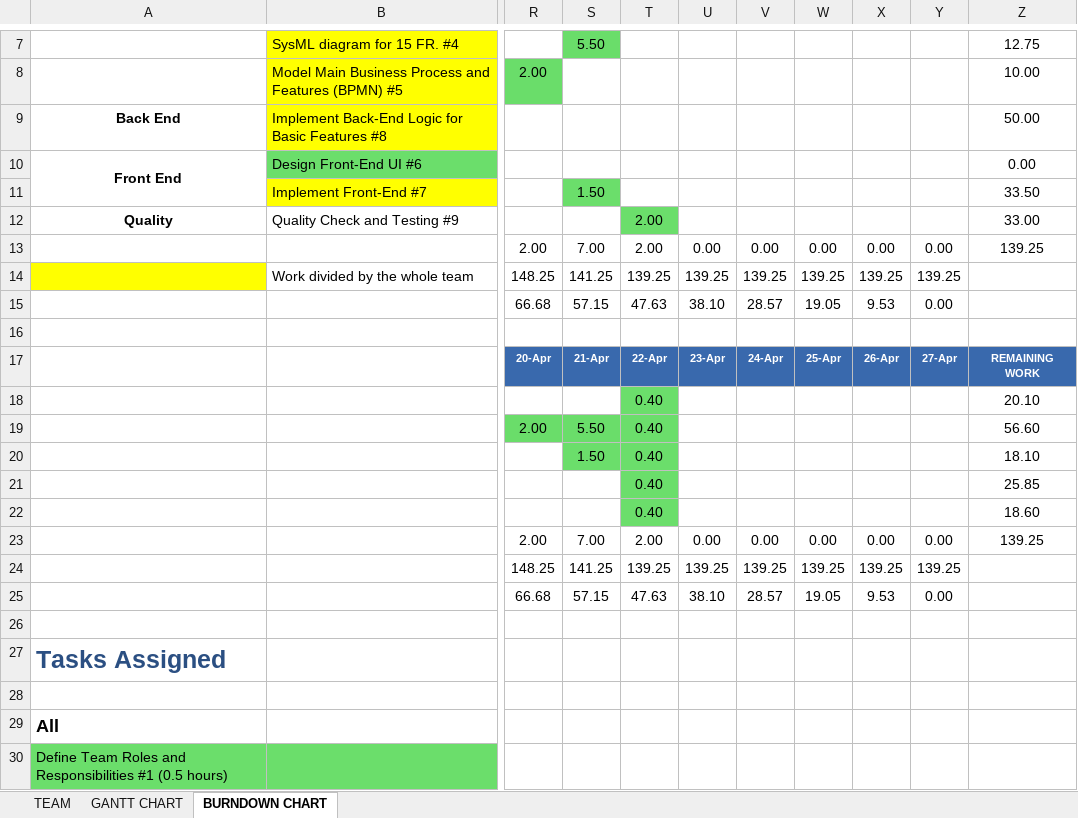
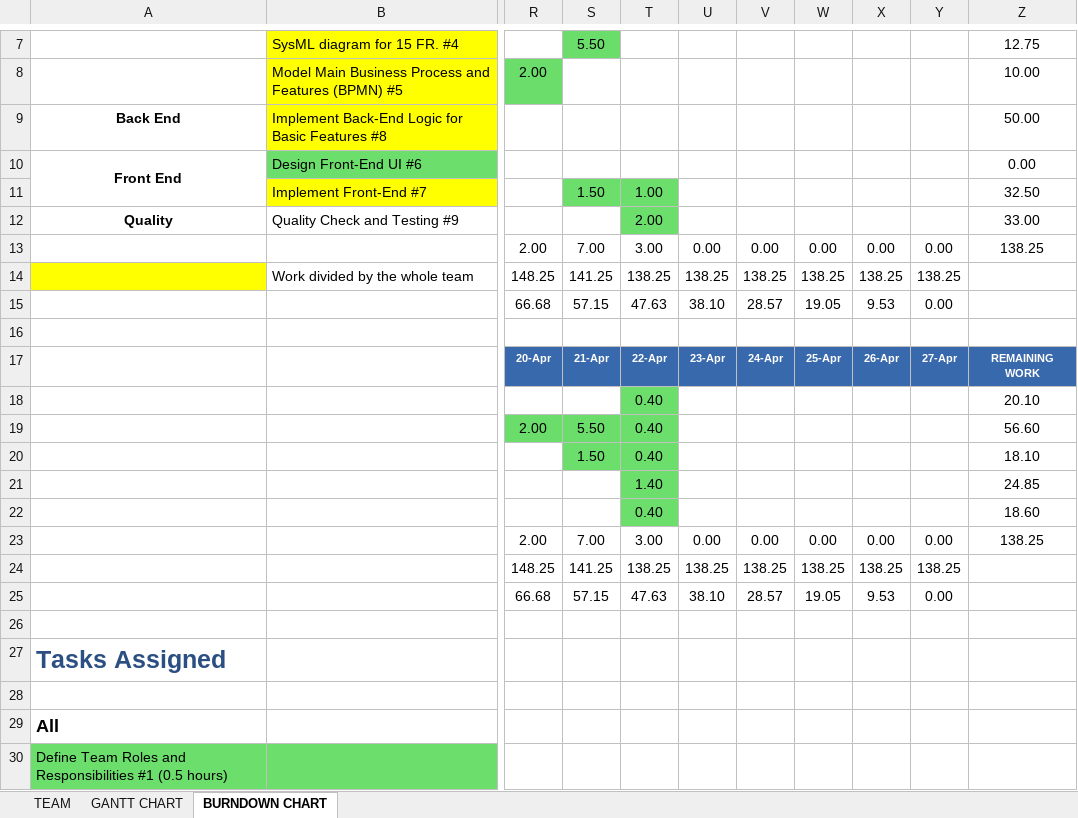
Before and after one commit to luislamy/msp, an Excel workbook: Charts.xlsx, sheet BURNDOWN CHART, drawn as a sheet; only a part is shown, gaps mark what is left out; values as stored, in another font and other column widths than the file's, no borders; charts and pictures not drawn; the diff names each change by its address in the sheet, - before the commit and + after, or states it on an @@ line.

Commit message:
Update Time

```diff
--- a/Charts.xlsx (sheet BURNDOWN CHART)
+++ b/Charts.xlsx (sheet BURNDOWN CHART)
-T11: (empty)
+T11: 1.00
-T11 fill: none
+T11 fill: #6BDE6B
-Z11: 33.50
+Z11: 32.50
-T13: 2.00
+T13: 3.00
-Z13: 139.25
+Z13: 138.25
-T14: 139.25
+T14: 138.25
-U14: 139.25
+U14: 138.25
-V14: 139.25
+V14: 138.25
-W14: 139.25
+W14: 138.25
-X14: 139.25
+X14: 138.25
-Y14: 139.25
+Y14: 138.25
-T21: 0.40
+T21: 1.40
-Z21: 25.85
+Z21: 24.85
-T23: 2.00
+T23: 3.00
-Z23: 139.25
+Z23: 138.25
-T24: 139.25
+T24: 138.25
-U24: 139.25
+U24: 138.25
-V24: 139.25
+V24: 138.25
-W24: 139.25
+W24: 138.25
-X24: 139.25
+X24: 138.25
-Y24: 139.25
+Y24: 138.25
```
Also changed, not shown: charts or pictures.
